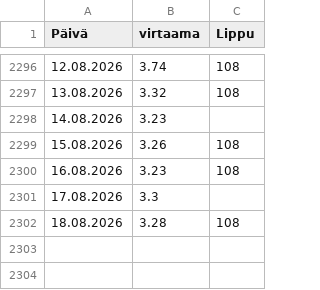
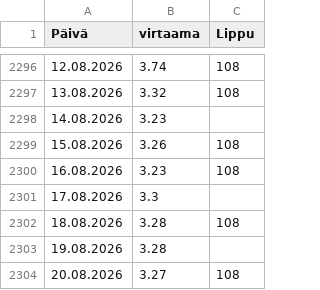
Before and after one commit to AapeliNevala/pikkukoski_water_quality_prediction, a CSV file: data/virtaama.csv, drawn as a sheet; only a part is shown, gaps mark what is left out; the diff names each change by its address in the sheet, - before the commit and + after, or states it on an @@ line.

```diff
--- a/data/virtaama.csv
+++ b/data/virtaama.csv
+row 2303: 19.08.2026 | 3.28
+row 2304: 20.08.2026 | 3.27 | 108
```
Also changed, not shown: data/sademaarat.csv, output/predictions.csv, 1 other file.
